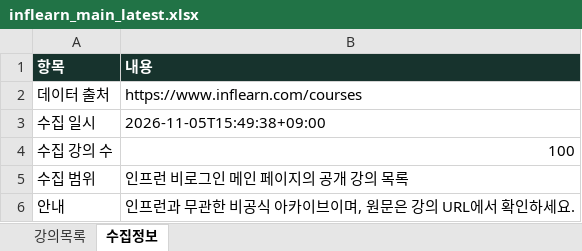
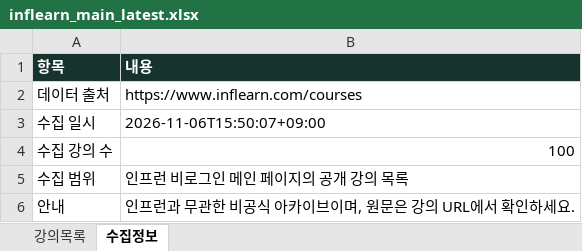
Before and after one commit to DongsooJung/dongsoojung.github.io, an Excel workbook: inflearn/output/inflearn_main_latest.xlsx, sheet 수집정보, drawn as a sheet; values as stored, in another font and other column widths than the file's, no borders; the diff names each change by its address in the sheet, - before the commit and + after, or states it on an @@ line.

```diff
--- a/inflearn/output/inflearn_main_latest.xlsx (sheet 수집정보)
+++ b/inflearn/output/inflearn_main_latest.xlsx (sheet 수집정보)
-B3 (내용): 2026-11-05T15:49:38+09:00
+B3 (내용): 2026-11-06T15:50:07+09:00
```
Also changed, not shown: sheet 강의목록, 4 other files.
